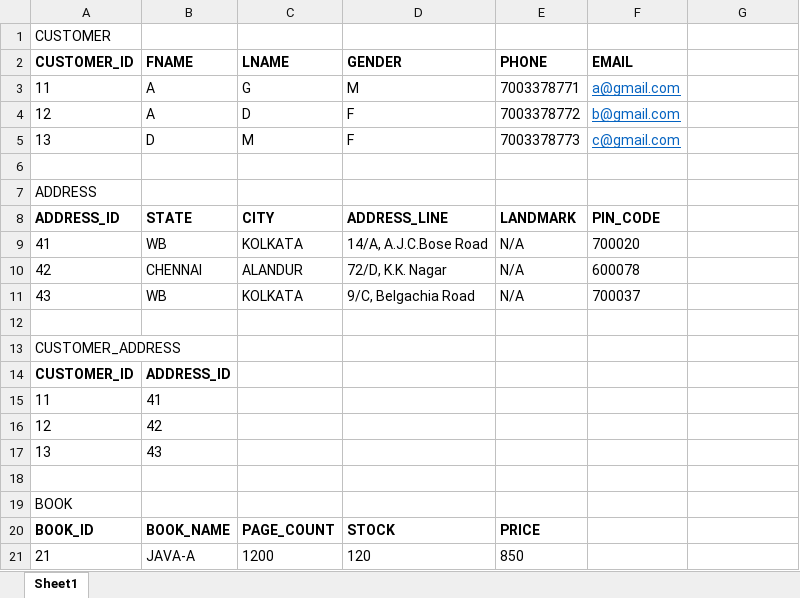
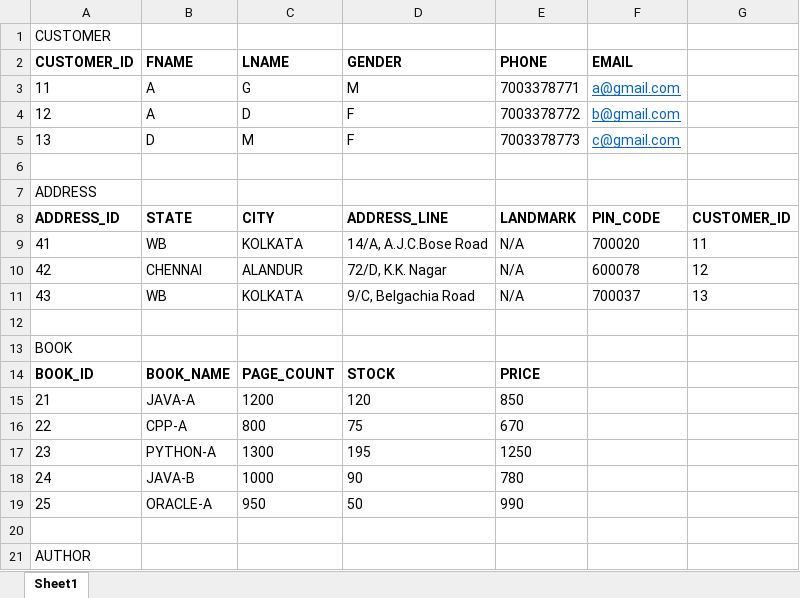
Before and after one commit to supratim531/BookShoppingApp, an Excel workbook: database/book.xlsx, sheet Sheet1, drawn as a sheet; only a part is shown; the shorter side is filled out with more unchanged rows; values as stored, in another font and other column widths than the file's, no borders; removed rows and columns are numbered as before the commit, all else as after; the diff covers the shown part only; the diff names each change by its address in the sheet, - before the commit and + after, or states it on an @@ line.

```diff
--- a/database/book.xlsx (sheet Sheet1)
+++ b/database/book.xlsx (sheet Sheet1)
-G8: (empty)
+G8: CUSTOMER_ID
-G9: (empty)
+G9: 11
-G10: (empty)
+G10: 12
-G11: (empty)
+G11: 13
-row 12: (empty)
-row 13: CUSTOMER_ADDRESS
-row 14: CUSTOMER_ID | ADDRESS_ID
-row 15: 11 | 41
-row 16: 12 | 42
-row 17: 13 | 43
```
Also changed, not shown: 15 added rows, 15 removed rows and 7 edited cells elsewhere in this sheet.
